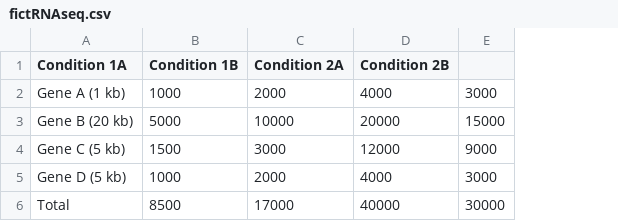
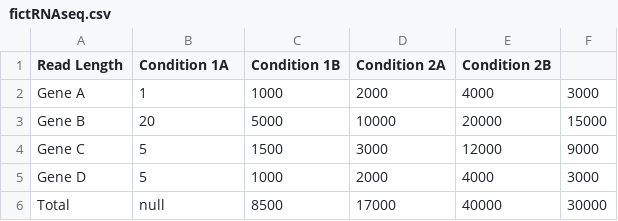
Before and after one commit to medhivya/assorted_colab_files, a CSV file: fictRNAseq.csv, drawn as a sheet; addresses are those after the commit; the diff names each change by its address in the sheet, - before the commit and + after, or states it on an @@ line.

Commit message:
Update fictRNAseq.csv

```diff
--- a/fictRNAseq.csv
+++ b/fictRNAseq.csv
+column A (Read Length), rows 2-6: Gene A | Gene B | Gene C | Gene D | Total
-B2 (Condition 1A): Gene A (1 kb)
+B2 (Condition 1A): 1
-B3 (Condition 1A): Gene B (20 kb)
+B3 (Condition 1A): 20
-B4 (Condition 1A): Gene C (5 kb)
+B4 (Condition 1A): 5
-B5 (Condition 1A): Gene D (5 kb)
+B5 (Condition 1A): 5
-B6 (Condition 1A): Total
+B6 (Condition 1A): null
```
